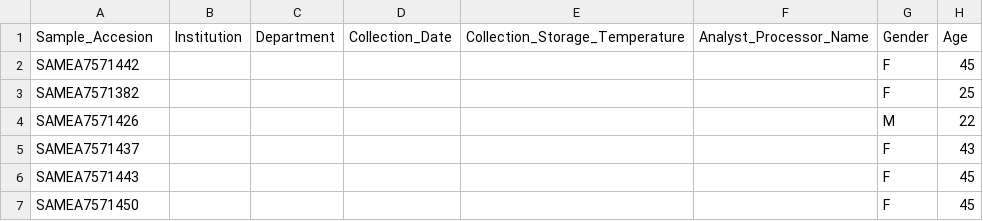
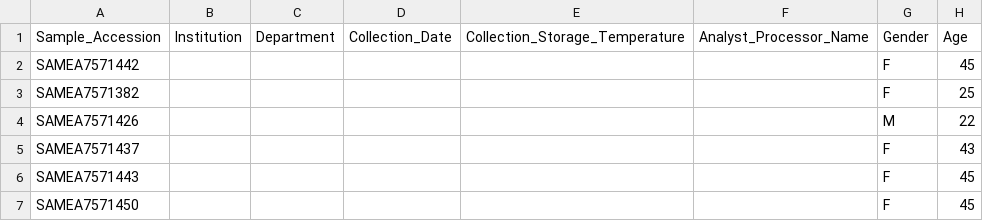
Before and after one commit to egenomics/agb2025, a CSV file: metadata/healthy_controls/non_curated/metadata_sample.csv, drawn as a sheet; only a part is shown; the diff names each change by its address in the sheet, - before the commit and + after, or states it on an @@ line.

Commit message:
Sample_ID -> Sample ID for Qiime compatibility, Controls/ added to root

```diff
--- a/metadata/healthy_controls/non_curated/metadata_sample.csv
+++ b/metadata/healthy_controls/non_curated/metadata_sample.csv
-A1: Sample_Accesion
+A1: Sample_Accession
```
Also changed, not shown: metadata/healthy_controls/non_curated/metadata_run.csv, metadata/run_development_dataset/non_curated/metadata_run.csv, 2 other files.
